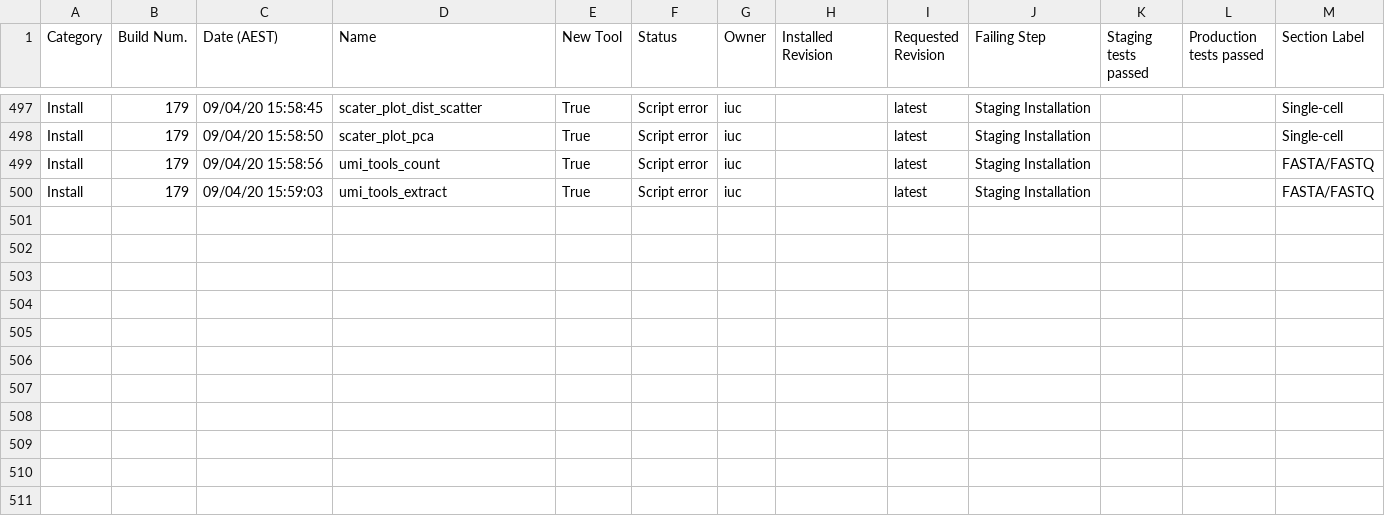
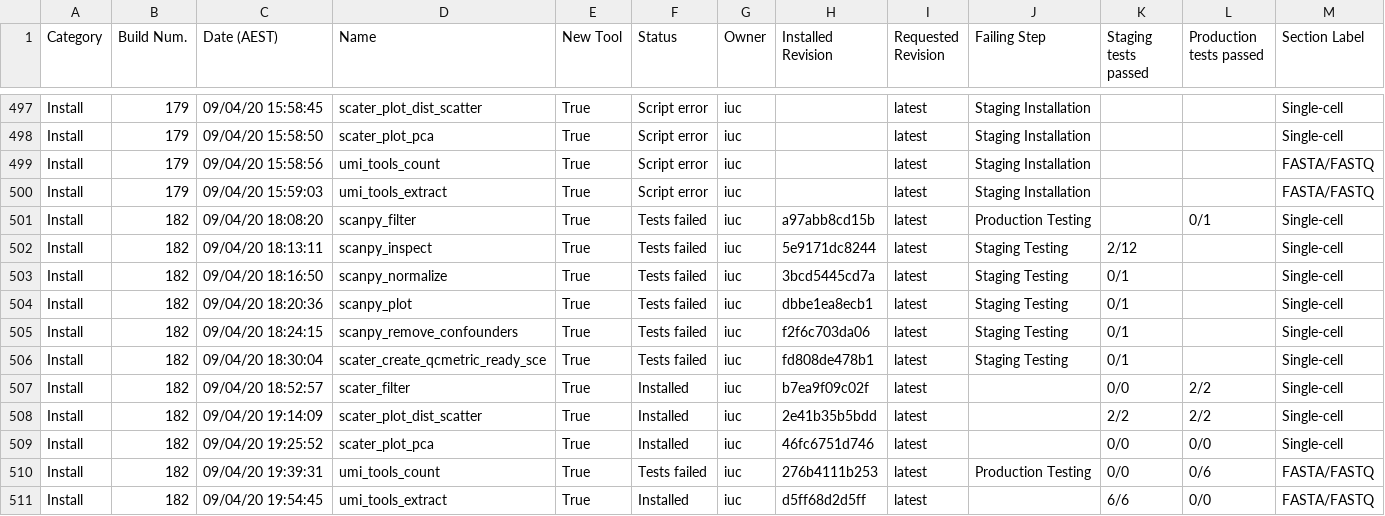
Before and after one commit to usegalaxy-au/usegalaxy-au-tools, a TSV file: automated_tool_installation_log.tsv, drawn as a sheet; only a part is shown, gaps mark what is left out; rows hold the shown columns only; the diff names each change by its address in the sheet, - before the commit and + after, or states it on an @@ line.

Commit message:
Jenkins install build 182.

```diff
--- a/automated_tool_installation_log.tsv
+++ b/automated_tool_installation_log.tsv
+row 501: Install | 182 | 09/04/20 18:08:20 | scanpy_filter | True | Tests failed | iuc | a97abb8cd15b | latest | Production Testing |  | 0/1 | Single-cell
+row 502: Install | 182 | 09/04/20 18:13:11 | scanpy_inspect | True | Tests failed | iuc | 5e9171dc8244 | latest | Staging Testing | 2/12 |  | Single-cell
+row 503: Install | 182 | 09/04/20 18:16:50 | scanpy_normalize | True | Tests failed | iuc | 3bcd5445cd7a | latest | Staging Testing | 0/1 |  | Single-cell
+row 504: Install | 182 | 09/04/20 18:20:36 | scanpy_plot | True | Tests failed | iuc | dbbe1ea8ecb1 | latest | Staging Testing | 0/1 |  | Single-cell
+row 505: Install | 182 | 09/04/20 18:24:15 | scanpy_remove_confounders | True | Tests failed | iuc | f2f6c703da06 | latest | Staging Testing | 0/1 |  | Single-cell
+row 506: Install | 182 | 09/04/20 18:30:04 | scater_create_qcmetric_ready_sce | True | Tests failed | iuc | fd808de478b1 | latest | Staging Testing | 0/1 |  | Single-cell
+row 507: Install | 182 | 09/04/20 18:52:57 | scater_filter | True | Installed | iuc | b7ea9f09c02f | latest |  | 0/0 | 2/2 | Single-cell
+row 508: Install | 182 | 09/04/20 19:14:09 | scater_plot_dist_scatter | True | Installed | iuc | 2e41b35b5bdd | latest |  | 2/2 | 2/2 | Single-cell
+row 509: Install | 182 | 09/04/20 19:25:52 | scater_plot_pca | True | Installed | iuc | 46fc6751d746 | latest |  | 0/0 | 0/0 | Single-cell
+row 510: Install | 182 | 09/04/20 19:39:31 | umi_tools_count | True | Tests failed | iuc | 276b4111b253 | latest | Production Testing | 0/0 | 0/6 | FASTA/FASTQ
+row 511: Install | 182 | 09/04/20 19:54:45 | umi_tools_extract | True | Installed | iuc | d5ff68d2d5ff | latest |  | 6/6 | 0/0 | FASTA/FASTQ
```
Also changed, not shown: 24 other files.
